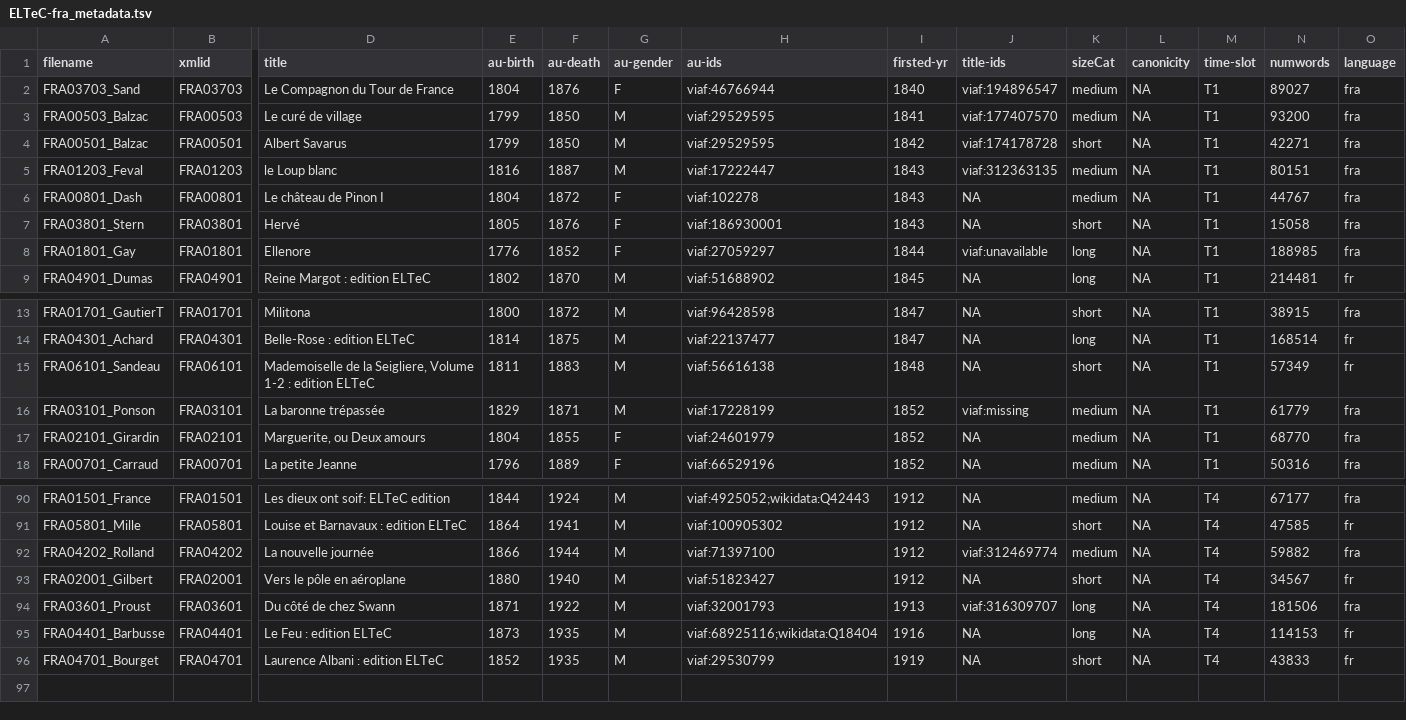
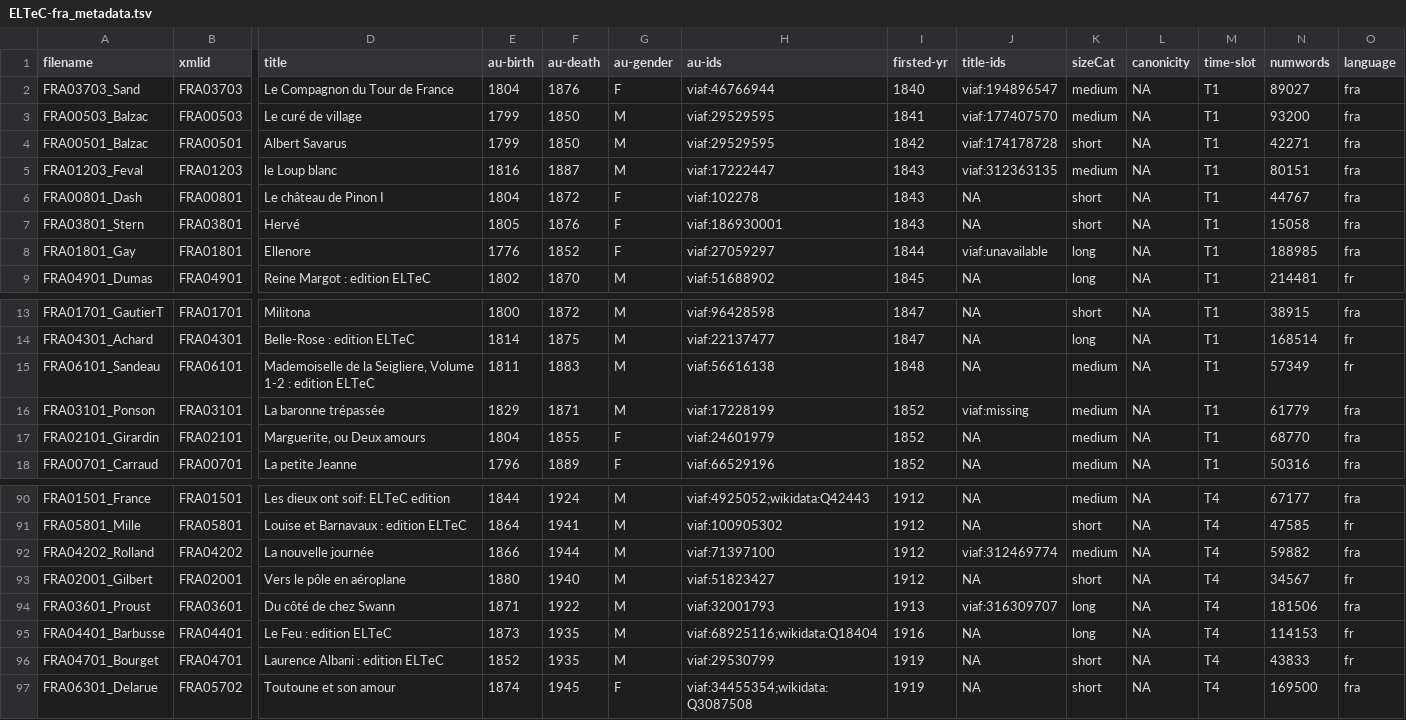
Before and after one commit to COST-ELTeC/ELTeC-fra, a TSV file: ELTeC-fra_metadata.tsv, drawn as a sheet; only a part is shown, gaps mark what is left out; rows hold the shown columns only; the diff covers the shown part only; the diff names each change by its address in the sheet, - before the commit and + after, or states it on an @@ line.

Commit message:
updated metadata

```diff
--- a/ELTeC-fra_metadata.tsv
+++ b/ELTeC-fra_metadata.tsv
-K6 (sizeCat): medium
+K6 (sizeCat): short
-K15 (sizeCat): short
+K15 (sizeCat): medium
+row 97: FRA06301_Delarue | FRA05702 | Toutoune et son amour | 1874 | 1945 | F | viaf:34455354;wikidata:Q3087508 | 1919 | NA | short | NA | T4 | 169500 | fra
```
Also changed, not shown: 1 added row, 1 removed row and 10 moved rows elsewhere in this file.
